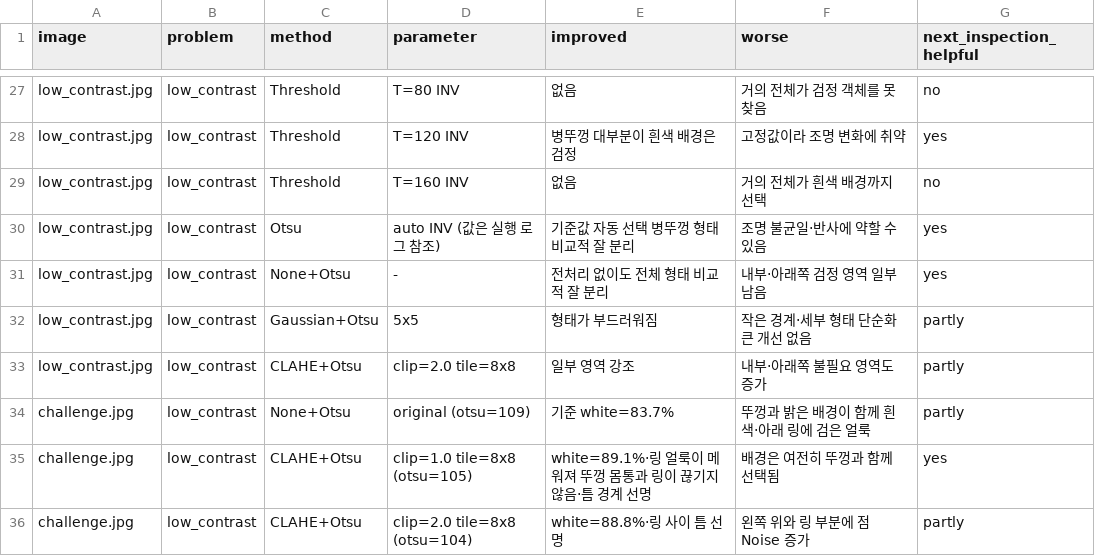
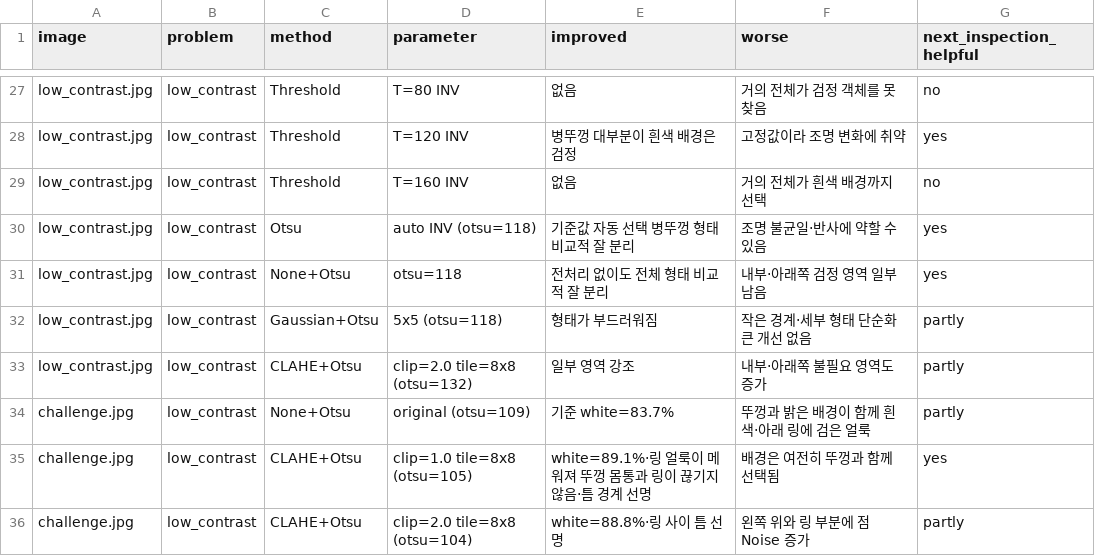
Before and after one commit to Jihoo2/G5_skeleton, a CSV file: subject9_machinevision/reports/day02_parameter_table.csv, drawn as a sheet; only a part is shown, gaps mark what is left out.

```diff
--- a/subject9_machinevision/reports/day02_parameter_table.csv
+++ b/subject9_machinevision/reports/day02_parameter_table.csv
@@ -29,6 +29,6 @@ low_contrast.jpg,low_contrast,Threshold,T=120 INV,병뚜껑 대부분이 흰색
 low_contrast.jpg,low_contrast,Threshold,T=160 INV,없음,거의 전체가 흰색 배경까지 선택,no
-low_contrast.jpg,low_contrast,Otsu,auto INV (값은 실행 로그 참조),기준값 자동 선택 병뚜껑 형태 비교적 잘 분리,조명 불균일·반사에 약할 수 있음,yes
-low_contrast.jpg,low_contrast,None+Otsu,-,전처리 없이도 전체 형태 비교적 잘 분리,내부·아래쪽 검정 영역 일부 남음,yes
-low_contrast.jpg,low_contrast,Gaussian+Otsu,5x5,형태가 부드러워짐,작은 경계·세부 형태 단순화 큰 개선 없음,partly
-low_contrast.jpg,low_contrast,CLAHE+Otsu,clip=2.0 tile=8x8,일부 영역 강조,내부·아래쪽 불필요 영역도 증가,partly
+low_contrast.jpg,low_contrast,Otsu,auto INV (otsu=118),기준값 자동 선택 병뚜껑 형태 비교적 잘 분리,조명 불균일·반사에 약할 수 있음,yes
+low_contrast.jpg,low_contrast,None+Otsu,otsu=118,전처리 없이도 전체 형태 비교적 잘 분리,내부·아래쪽 검정 영역 일부 남음,yes
+low_contrast.jpg,low_contrast,Gaussian+Otsu,5x5 (otsu=118),형태가 부드러워짐,작은 경계·세부 형태 단순화 큰 개선 없음,partly
+low_contrast.jpg,low_contrast,CLAHE+Otsu,clip=2.0 tile=8x8 (otsu=132),일부 영역 강조,내부·아래쪽 불필요 영역도 증가,partly
 challenge.jpg,low_contrast,None+Otsu,original (otsu=109),기준 white=83.7%,뚜껑과 밝은 배경이 함께 흰색·아래 링에 검은 얼룩,partly
```
Also changed, not shown: 1 other file.
